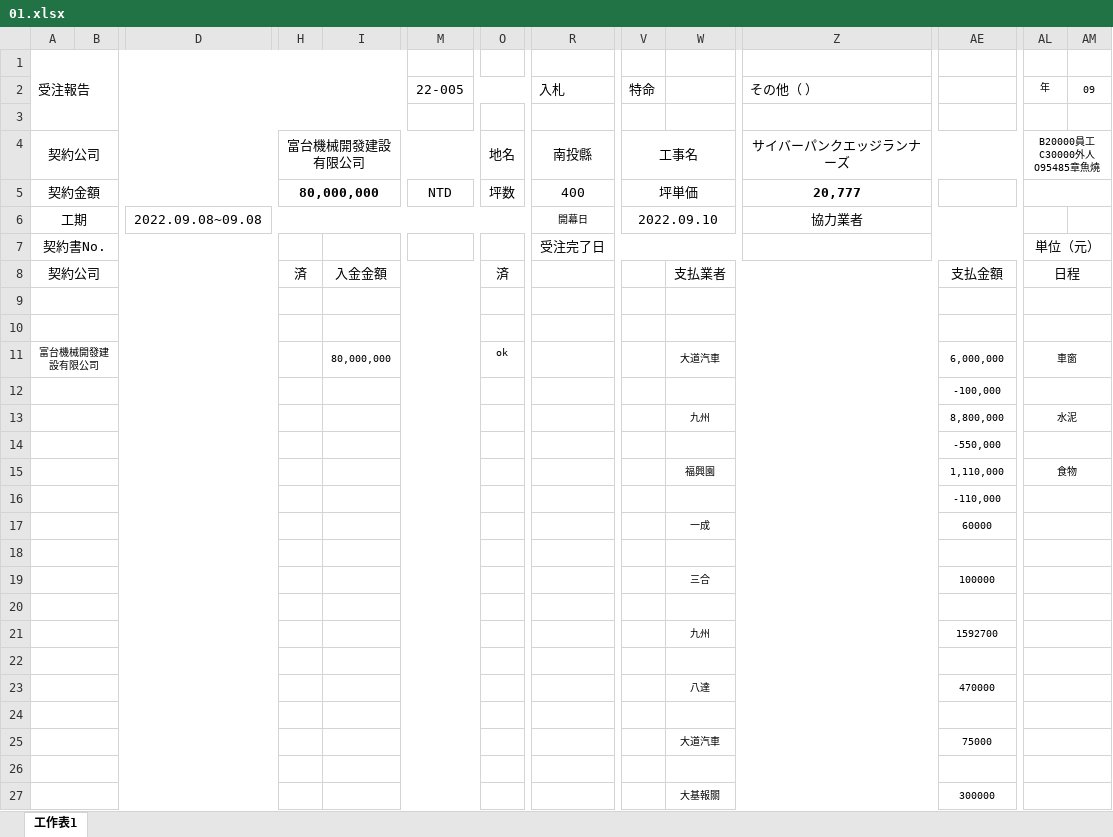
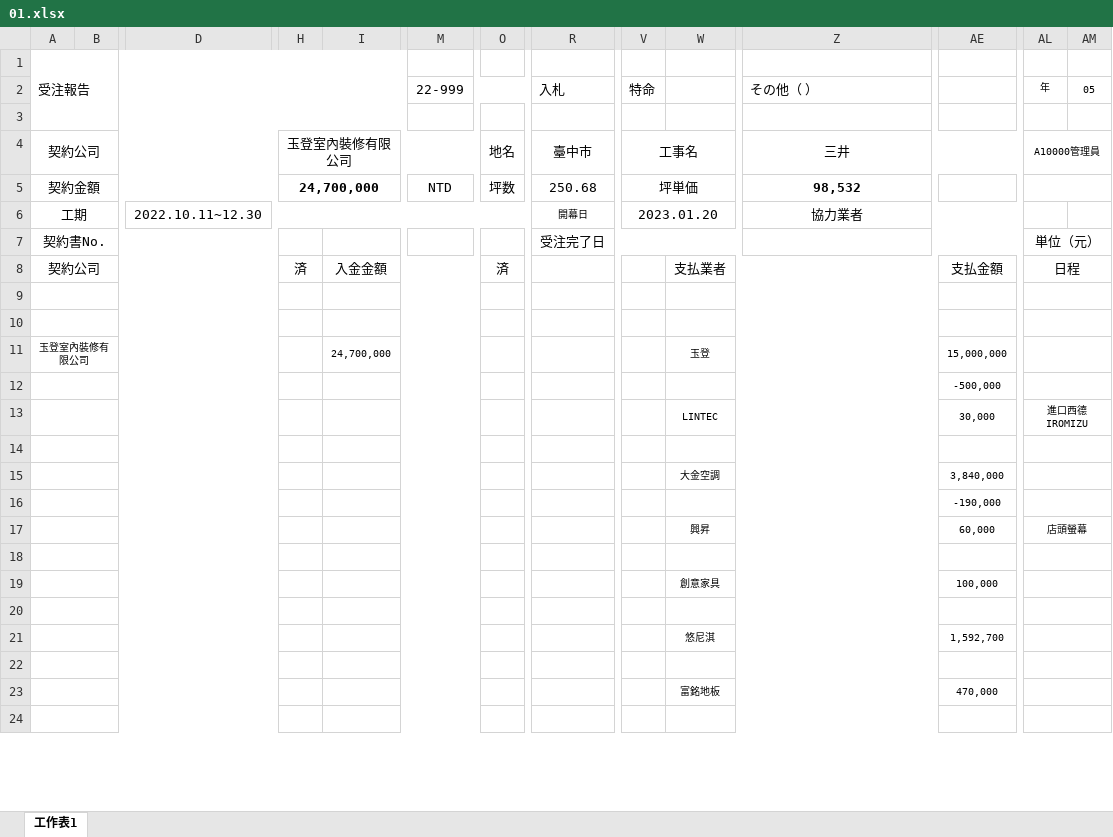
Before and after one commit to Jimmy1186/Dashboard-t3, an Excel workbook: public/01.xlsx, sheet 工作表1, drawn as a sheet; only a part is shown, gaps mark what is left out; values as stored, in another font and other column widths than the file's, no borders; removed rows and columns are numbered as before the commit, all else as after; rows hold the shown columns only; the diff covers the shown part only; the diff names each change by its address in the sheet, - before the commit and + after, or states it on an @@ line.

```diff
--- a/public/01.xlsx (sheet 工作表1)
+++ b/public/01.xlsx (sheet 工作表1)
-M2: 22-005
+M2: 22-999
-AM2: 09
+AM2: 05
-H4: 富台機械開發建設有限公司
+H4: 玉登室內裝修有限公司
-R4: 南投縣
+R4: 臺中市
-Z4: サイバーパンクエッジランナーズ
+Z4: 三井
-AL4: B20000員工 C30000外人 O95485章魚燒
+AL4: A10000管理員
-H5: 80,000,000
+H5: 24,700,000
-R5: 400
+R5: 250.68
-Z5: 20,777
+Z5: 98,532
-D6: 2022.09.08~09.08
+D6: 2022.10.11~12.30
-V6: 2022.09.10
+V6: 2023.01.20
-row 11: 富台機械開發建設有限公司 |  |  |  | 80,000,000 |  | ok |  |  | 大道汽車 |  | 6,000,000 | 車窗
-row 12:  |  |  |  |  |  |  |  |  |  |  | -100,000
-row 13:  |  |  |  |  |  |  |  |  | 九州 |  | 8,800,000 | 水泥
-row 14:  |  |  |  |  |  |  |  |  |  |  | -550,000
-row 15:  |  |  |  |  |  |  |  |  | 福興園 |  | 1,110,000 | 食物
-row 16:  |  |  |  |  |  |  |  |  |  |  | -110,000
-row 17:  |  |  |  |  |  |  |  |  | 一成 |  | 60000
+row 11: 玉登室內裝修有限公司 |  |  |  | 24,700,000 |  |  |  |  | 玉登 |  | 15,000,000
+row 12:  |  |  |  |  |  |  |  |  |  |  | -500,000
+row 13:  |  |  |  |  |  |  |  |  | LINTEC |  | 30,000 | 進口西德 IROMIZU
-row 19:  |  |  |  |  |  |  |  |  | 三合 |  | 100000
+row 15:  |  |  |  |  |  |  |  |  | 大金空調 |  | 3,840,000
+row 16:  |  |  |  |  |  |  |  |  |  |  | -190,000
+row 17:  |  |  |  |  |  |  |  |  | 興昇 |  | 60,000 | 店頭螢幕
-row 21:  |  |  |  |  |  |  |  |  | 九州 |  | 1592700
+row 19:  |  |  |  |  |  |  |  |  | 創意家具 |  | 100,000
-row 23:  |  |  |  |  |  |  |  |  | 八達 |  | 470000
+row 21:  |  |  |  |  |  |  |  |  | 悠尼淇 |  | 1,592,700
-row 25:  |  |  |  |  |  |  |  |  | 大道汽車 |  | 75000
+row 23:  |  |  |  |  |  |  |  |  | 富銘地板 |  | 470,000
-row 27:  |  |  |  |  |  |  |  |  | 大基報關 |  | 300000
```
Also changed, not shown: 4 added rows, 1 removed row and 4 edited cells elsewhere in this sheet, 7 other files.
